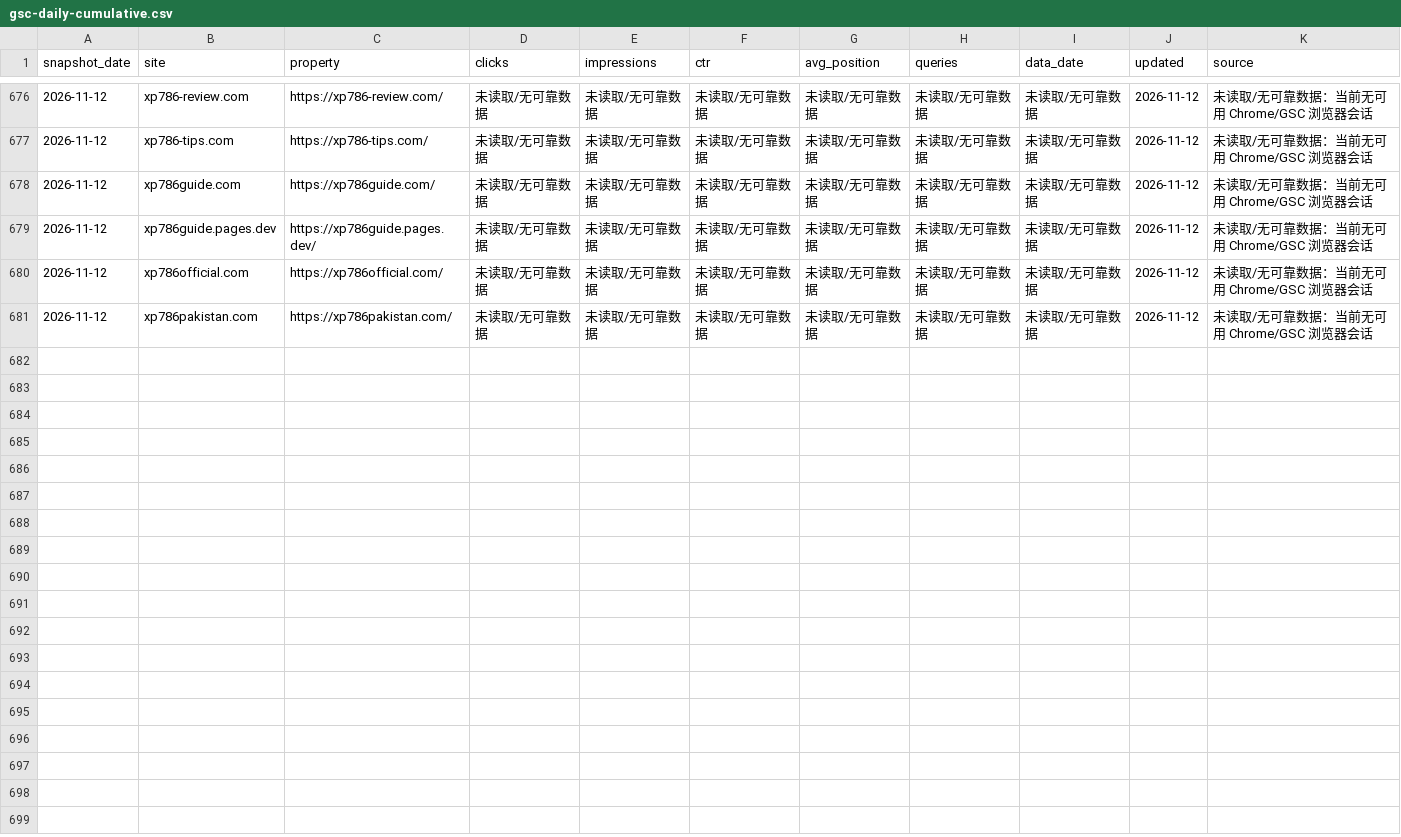
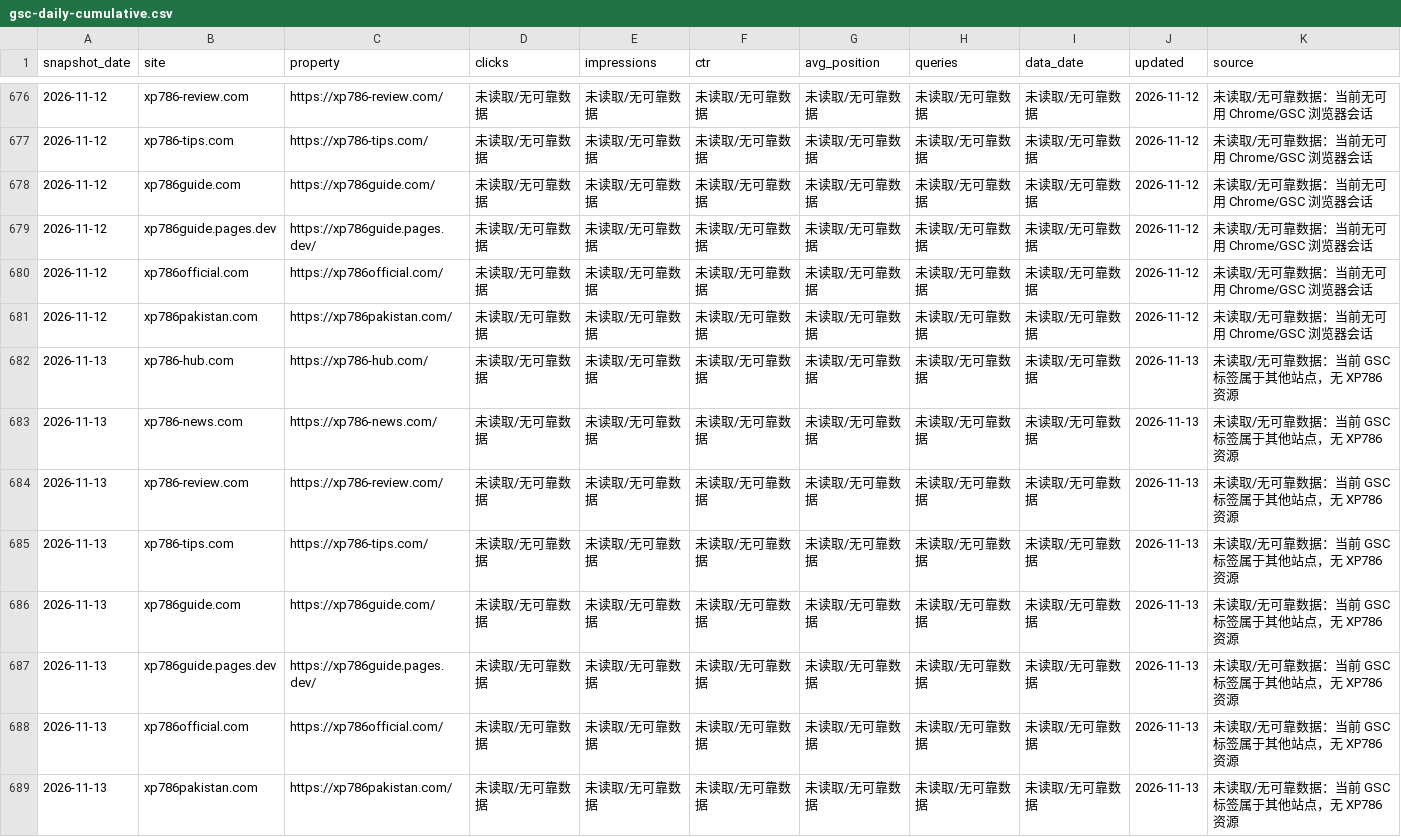
Before and after one commit to liu061199-ship-it/bulk-site-factory, a CSV file: output/gsc-daily-cumulative.csv, drawn as a sheet; only a part is shown, gaps mark what is left out.

```diff
--- a/output/gsc-daily-cumulative.csv
+++ b/output/gsc-daily-cumulative.csv
@@ -681 +681,9 @@
 "2026-11-12","xp786pakistan.com","https://xp786pakistan.com/","未读取/无可靠数据","未读取/无可靠数据","未读取/无可靠数据","未读取/无可靠数据","未读取/无可靠数据","未读取/无可靠数据","2026-11-12","未读取/无可靠数据：当前无可用 Chrome/GSC 浏览器会话"
+"2026-11-13","xp786-hub.com","https://xp786-hub.com/","未读取/无可靠数据","未读取/无可靠数据","未读取/无可靠数据","未读取/无可靠数据","未读取/无可靠数据","未读取/无可靠数据","2026-11-13","未读取/无可靠数据：当前 GSC 标签属于其他站点，无 XP786 资源"
+"2026-11-13","xp786-news.com","https://xp786-news.com/","未读取/无可靠数据","未读取/无可靠数据","未读取/无可靠数据","未读取/无可靠数据","未读取/无可靠数据","未读取/无可靠数据","2026-11-13","未读取/无可靠数据：当前 GSC 标签属于其他站点，无 XP786 资源"
+"2026-11-13","xp786-review.com","https://xp786-review.com/","未读取/无可靠数据","未读取/无可靠数据","未读取/无可靠数据","未读取/无可靠数据","未读取/无可靠数据","未读取/无可靠数据","2026-11-13","未读取/无可靠数据：当前 GSC 标签属于其他站点，无 XP786 资源"
+"2026-11-13","xp786-tips.com","https://xp786-tips.com/","未读取/无可靠数据","未读取/无可靠数据","未读取/无可靠数据","未读取/无可靠数据","未读取/无可靠数据","未读取/无可靠数据","2026-11-13","未读取/无可靠数据：当前 GSC 标签属于其他站点，无 XP786 资源"
+"2026-11-13","xp786guide.com","https://xp786guide.com/","未读取/无可靠数据","未读取/无可靠数据","未读取/无可靠数据","未读取/无可靠数据","未读取/无可靠数据","未读取/无可靠数据","2026-11-13","未读取/无可靠数据：当前 GSC 标签属于其他站点，无 XP786 资源"
+"2026-11-13","xp786guide.pages.dev","https://xp786guide.pages.dev/","未读取/无可靠数据","未读取/无可靠数据","未读取/无可靠数据","未读取/无可靠数据","未读取/无可靠数据","未读取/无可靠数据","2026-11-13","未读取/无可靠数据：当前 GSC 标签属于其他站点，无 XP786 资源"
+"2026-11-13","xp786official.com","https://xp786official.com/","未读取/无可靠数据","未读取/无可靠数据","未读取/无可靠数据","未读取/无可靠数据","未读取/无可靠数据","未读取/无可靠数据","2026-11-13","未读取/无可靠数据：当前 GSC 标签属于其他站点，无 XP786 资源"
+"2026-11-13","xp786pakistan.com","https://xp786pakistan.com/","未读取/无可靠数据","未读取/无可靠数据","未读取/无可靠数据","未读取/无可靠数据","未读取/无可靠数据","未读取/无可靠数据","2026-11-13","未读取/无可靠数据：当前 GSC 标签属于其他站点，无 XP786 资源"
```
Also changed, not shown: 1 other file.
